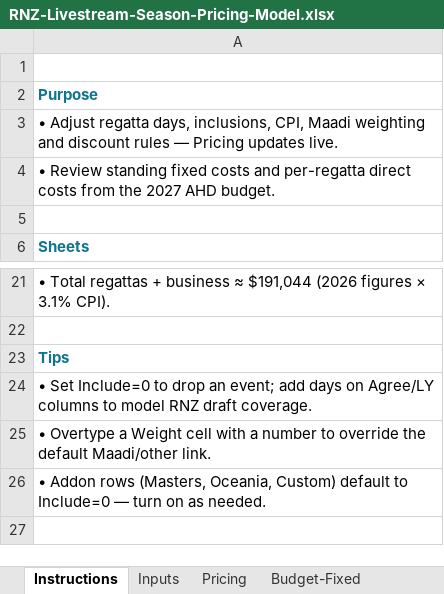
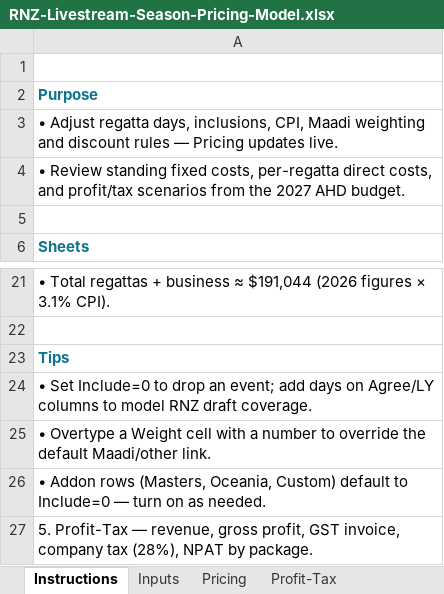
Before and after one commit to JohnSt-AHD/AHD_LiveStream, an Excel workbook: docs/proposals/rnz-livestream/RNZ-Livestream-Season-Pricing-Model.xlsx, sheet Instructions, drawn as a sheet; only a part is shown, gaps mark what is left out; values as stored, in another font and other column widths than the file's, no borders; the diff names each change by its address in the sheet, - before the commit and + after, or states it on an @@ line.

```diff
--- a/docs/proposals/rnz-livestream/RNZ-Livestream-Season-Pricing-Model.xlsx (sheet Instructions)
+++ b/docs/proposals/rnz-livestream/RNZ-Livestream-Season-Pricing-Model.xlsx (sheet Instructions)
+sheet tab: Profit-Tax
-A4: …standing fixed costs and per-regatta direct costs from the…
+A4: …standing fixed costs, per-regatta direct costs, and profit/tax scenarios from the…
+row 27: 5. Profit-Tax — revenue, gross profit, GST invoice, company tax (28%), NPAT by package.
```
Also changed, not shown: sheet Inputs, charts or pictures.
